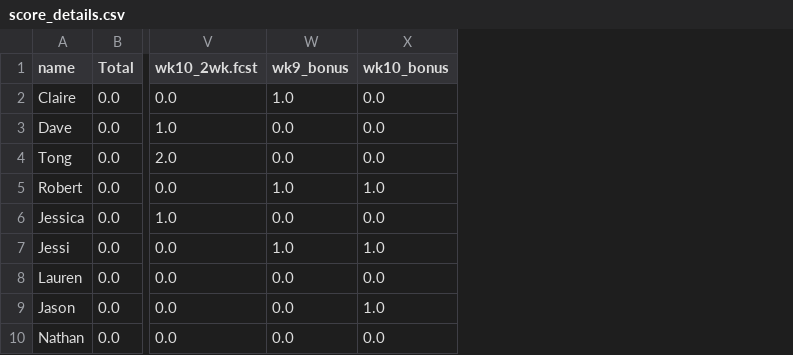
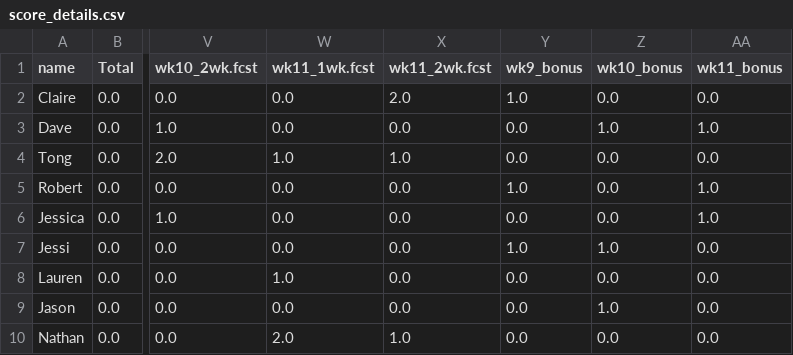
Before and after one commit to HAS-Tools-2023/forecasting, a CSV file: weekly_results/score_details.csv, drawn as a sheet; only a part is shown, gaps mark what is left out; addresses are those after the commit; the diff names each change by its address in the sheet, - before the commit and + after, or states it on an @@ line.

```diff
--- a/weekly_results/score_details.csv
+++ b/weekly_results/score_details.csv
+column W (wk11_1wk.fcst), rows 2-10: 0.0 | 0.0 | 1.0 | 0.0 | 0.0 | 0.0 | 1.0 | 0.0 | 2.0
+column X (wk11_2wk.fcst), rows 2-10: 2.0 | 0.0 | 1.0 | 0.0 | 0.0 | 0.0 | 0.0 | 0.0 | 1.0
+column AA (wk11_bonus), rows 2-10: 0.0 | 1.0 | 0.0 | 1.0 | 1.0 | 0.0 | 0.0 | 0.0 | 0.0
-Z3 (wk10_bonus): 0.0
+Z3 (wk10_bonus): 1.0
-Z5 (wk10_bonus): 1.0
+Z5 (wk10_bonus): 0.0
```
Also changed, not shown: weekly_results/weekly_observations.csv, 7 other files.
